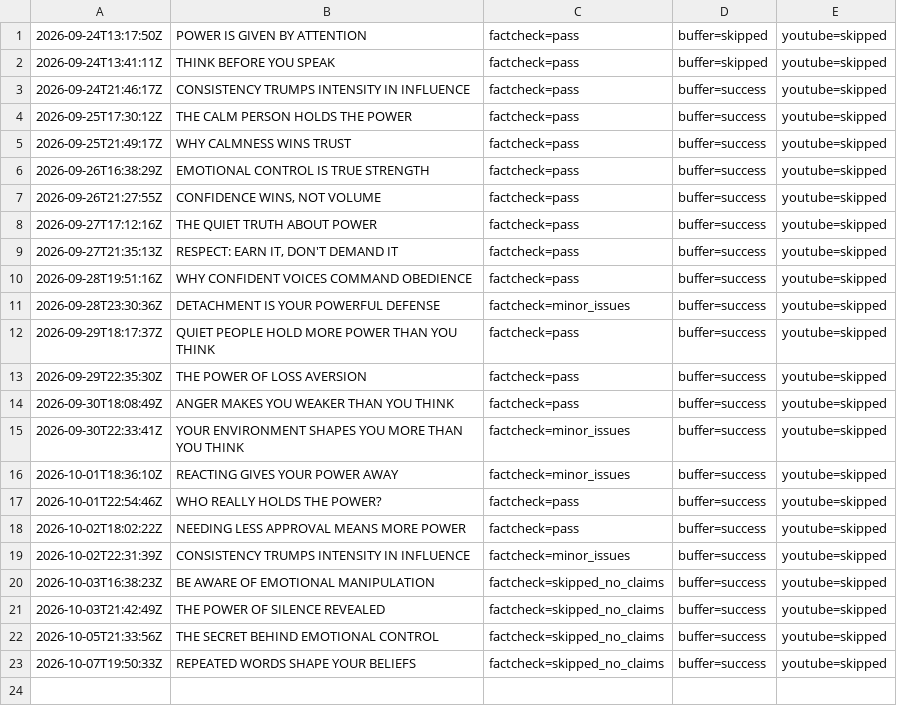
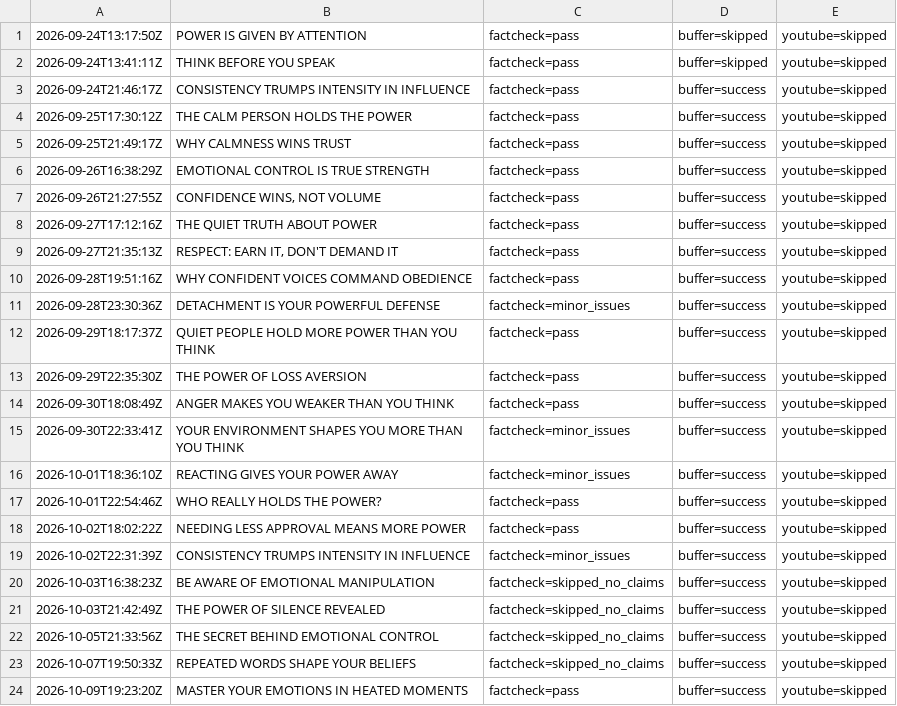
Before and after one commit to oceanfarm1992-design/Auto-Video-Flows, a CSV file: logs/history_power_psychology.csv, drawn as a sheet.

```diff
--- a/logs/history_power_psychology.csv
+++ b/logs/history_power_psychology.csv
@@ -23 +23,2 @@
 2026-10-07T19:50:33Z,"REPEATED WORDS SHAPE YOUR BELIEFS",factcheck=skipped_no_claims,buffer=success,youtube=skipped
+2026-10-09T19:23:20Z,"MASTER YOUR EMOTIONS IN HEATED MOMENTS",factcheck=pass,buffer=success,youtube=skipped
```
Also changed, not shown: 1 other file.
